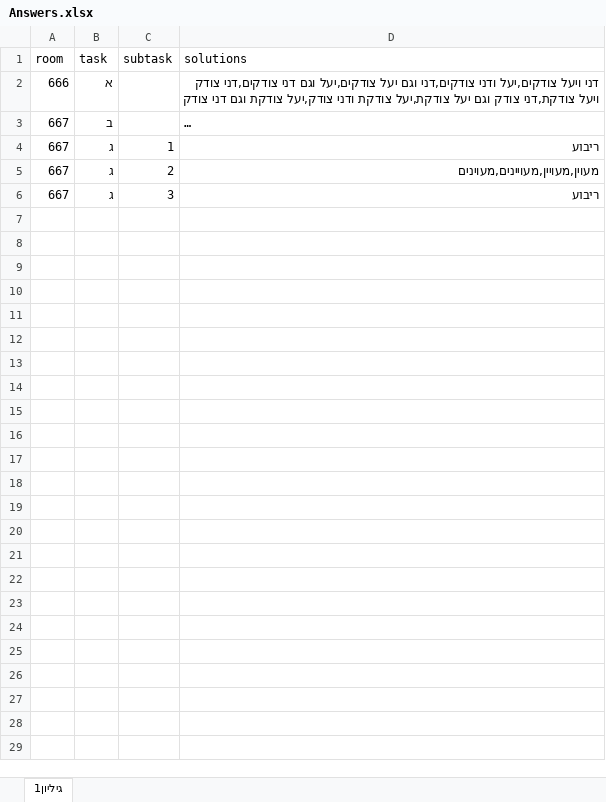
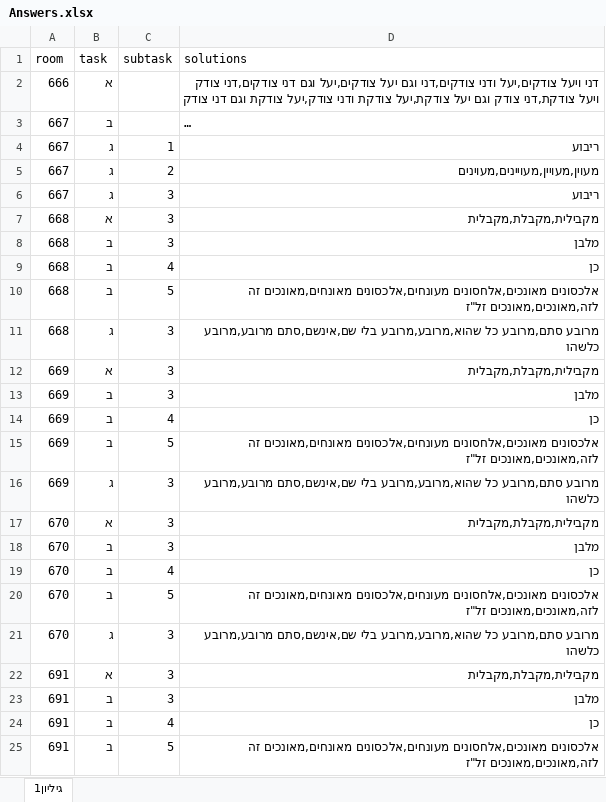
Before and after one commit to rfire01/SAGLET, an Excel workbook: python/Dictionaries/Answers.xlsx, sheet גיליון1, drawn as a sheet; only a part is shown; long unchanged cells end in …; values as stored, in another font and other column widths than the file's, no borders; the diff covers the shown part only; the diff names each change by its address in the sheet, - before the commit and + after, or states it on an @@ line.

```diff
--- a/python/Dictionaries/Answers.xlsx (sheet גיליון1)
+++ b/python/Dictionaries/Answers.xlsx (sheet גיליון1)
+row 7: 668 | א | 3 | מקבילית,מקבלת,מקבלית
+row 8: 668 | ב | 3 | מלבן
+row 9: 668 | ב | 4 | כן
+row 10: 668 | ב | 5 | אלכסונים מאונכים,אלחסונים מעונחים,אלכסונים מאונחים,מאונכים זה לזה,מאונכים,מאונכים זל"ז
+row 11: 668 | ג | 3 | מרובע סתם,מרובע כל שהוא,מרובע,מרובע בלי שם,אינשם,סתם מרובע,מרובע כלשהו
+row 12: 669 | א | 3 | מקבילית,מקבלת,מקבלית
+row 13: 669 | ב | 3 | מלבן
+row 14: 669 | ב | 4 | כן
+row 15: 669 | ב | 5 | אלכסונים מאונכים,אלחסונים מעונחים,אלכסונים מאונחים,מאונכים זה לזה,מאונכים,מאונכים זל"ז
+row 16: 669 | ג | 3 | מרובע סתם,מרובע כל שהוא,מרובע,מרובע בלי שם,אינשם,סתם מרובע,מרובע כלשהו
+row 17: 670 | א | 3 | מקבילית,מקבלת,מקבלית
+row 18: 670 | ב | 3 | מלבן
+row 19: 670 | ב | 4 | כן
+row 20: 670 | ב | 5 | אלכסונים מאונכים,אלחסונים מעונחים,אלכסונים מאונחים,מאונכים זה לזה,מאונכים,מאונכים זל"ז
+row 21: 670 | ג | 3 | מרובע סתם,מרובע כל שהוא,מרובע,מרובע בלי שם,אינשם,סתם מרובע,מרובע כלשהו
+row 22: 691 | א | 3 | מקבילית,מקבלת,מקבלית
+row 23: 691 | ב | 3 | מלבן
+row 24: 691 | ב | 4 | כן
+row 25: 691 | ב | 5 | אלכסונים מאונכים,אלחסונים מעונחים,אלכסונים מאונחים,מאונכים זה לזה,מאונכים,מאונכים זל"ז
```
Also changed, not shown: 66 added rows elsewhere in this sheet, 12 other files.
